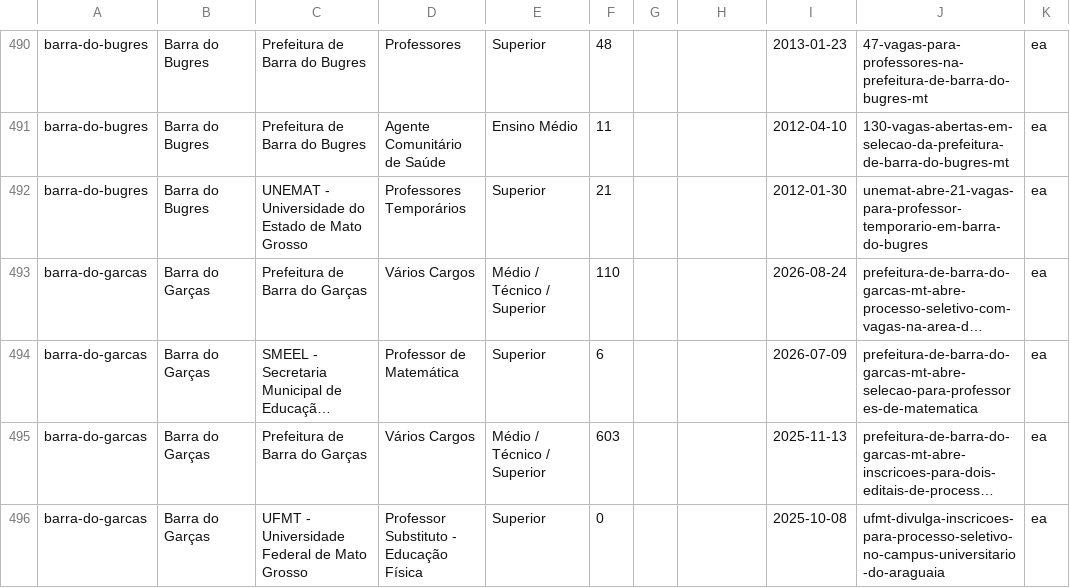
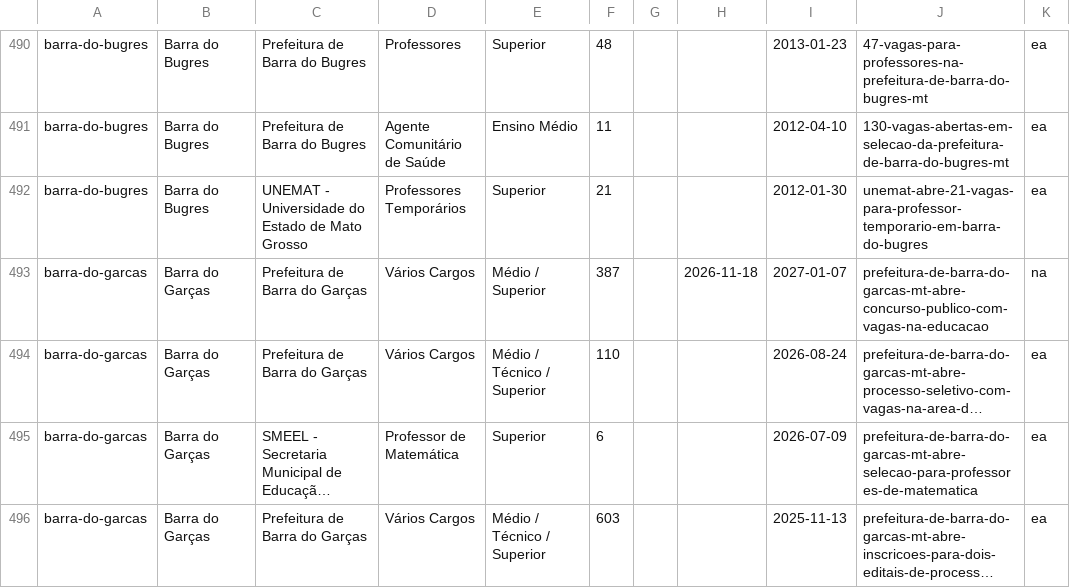
Before and after one commit to levisantoscarvalho-blip/gorila-concurso_, a TSV file: Html_Gorilaconcurso/levantamento-concursos/pci-cidades/MT.tsv, drawn as a sheet; only a part is shown, gaps mark what is left out; the shorter side is filled out with more unchanged rows; long unchanged cells end in …; the diff names each change by its address in the sheet, - before the commit and + after, or states it on an @@ line.

Commit message:
Dados: atualização automática 16/11/2026
Feito pelo robô (.github/workflows/atualizar-concursos.yml). Relatório: Html_Gorilaconcurso/levantamento-concursos/relatorio-robo.txt

```diff
--- a/Html_Gorilaconcurso/levantamento-concursos/pci-cidades/MT.tsv
+++ b/Html_Gorilaconcurso/levantamento-concursos/pci-cidades/MT.tsv
+row 493: barra-do-garcas | Barra do Garças | Prefeitura de Barra do Garças | Vários Cargos | Médio / Superior | 387 |  | 2026-11-18 | 2027-01-07 | prefeitura-de-barra-do-garcas-mt-abre-concurso-publico-com-vagas-na-educacao | na
```
Also changed, not shown: Html_Gorilaconcurso/levantamento-concursos/pci-cidades/ES.tsv, Html_Gorilaconcurso/levantamento-concursos/pci-cidades/RJ.tsv, 48 other files.
